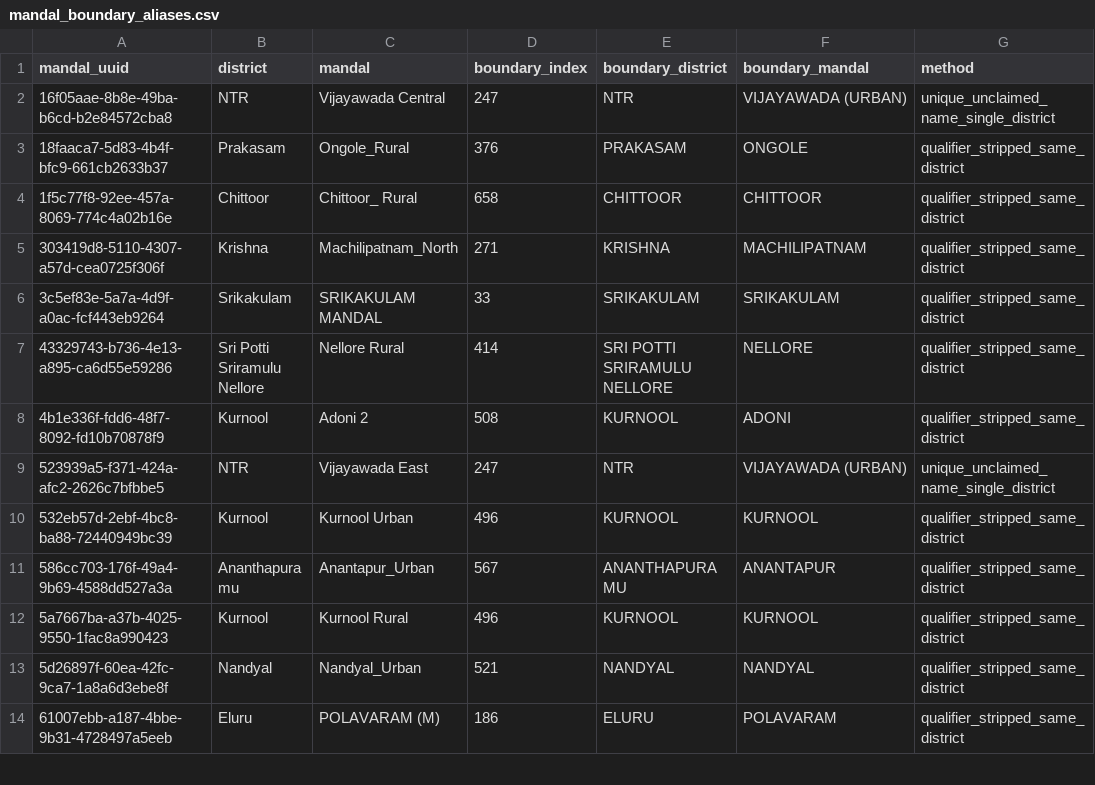
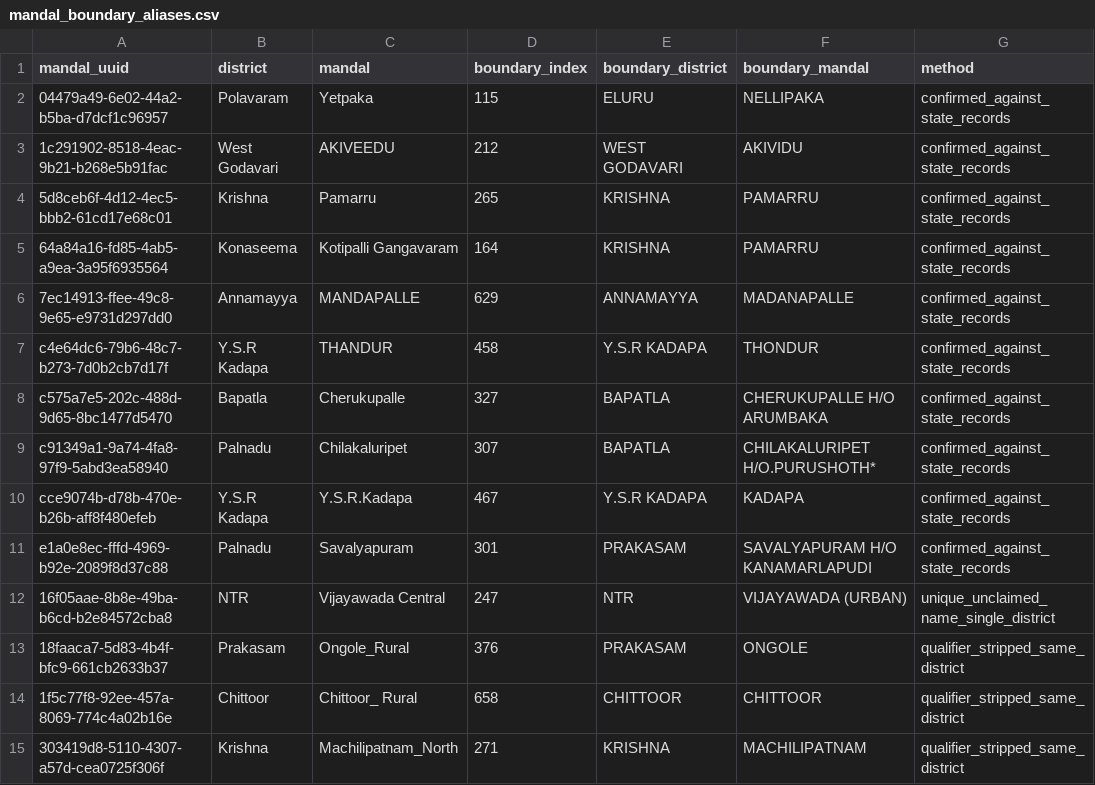
Before and after one commit to prucodes/ap-groundwater-fusion, a CSV file: phase3_levels/data/mandal_boundary_aliases.csv, drawn as a sheet; only a part is shown; the shorter side is filled out with more unchanged rows.

```diff
--- a/phase3_levels/data/mandal_boundary_aliases.csv
+++ b/phase3_levels/data/mandal_boundary_aliases.csv
@@ -1,2 +1,12 @@
 mandal_uuid,district,mandal,boundary_index,boundary_district,boundary_mandal,method
+04479a49-6e02-44a2-b5ba-d7dcf1c96957,Polavaram,Yetpaka,115,ELURU,NELLIPAKA,confirmed_against_state_records
+1c291902-8518-4eac-9b21-b268e5b91fac,West Godavari,AKIVEEDU,212,WEST GODAVARI,AKIVIDU,confirmed_against_state_records
+5d8ceb6f-4d12-4ec5-bbb2-61cd17e68c01,Krishna,Pamarru,265,KRISHNA,PAMARRU,confirmed_against_state_records
+64a84a16-fd85-4ab5-a9ea-3a95f6935564,Konaseema,Kotipalli Gangavaram,164,KRISHNA,PAMARRU,confirmed_against_state_records
+7ec14913-ffee-49c8-9e65-e9731d297dd0,Annamayya,MANDAPALLE,629,ANNAMAYYA,MADANAPALLE,confirmed_against_state_records
+c4e64dc6-79b6-48c7-b273-7d0b2cb7d17f,Y.S.R Kadapa,THANDUR,458,Y.S.R KADAPA,THONDUR,confirmed_against_state_records
+c575a7e5-202c-488d-9d65-8bc1477d5470,Bapatla,Cherukupalle,327,BAPATLA,CHERUKUPALLE H/O ARUMBAKA,confirmed_against_state_records
+c91349a1-9a74-4fa8-97f9-5abd3ea58940,Palnadu,Chilakaluripet,307,BAPATLA,CHILAKALURIPET H/O.PURUSHOTH*,confirmed_against_state_records
+cce9074b-d78b-470e-b26b-aff8f480efeb,Y.S.R Kadapa,Y.S.R.Kadapa,467,Y.S.R KADAPA,KADAPA,confirmed_against_state_records
+e1a0e8ec-fffd-4969-b92e-2089f8d37c88,Palnadu,Savalyapuram,301,PRAKASAM,SAVALYAPURAM H/O KANAMARLAPUDI,confirmed_against_state_records
 16f05aae-8b8e-49ba-b6cd-b2e84572cba8,NTR,Vijayawada Central,247,NTR,VIJAYAWADA (URBAN),unique_unclaimed_name_single_district
```
Also changed, not shown: phase3_levels/data/mandal_boundary_unresolved.csv, 15 other files.
